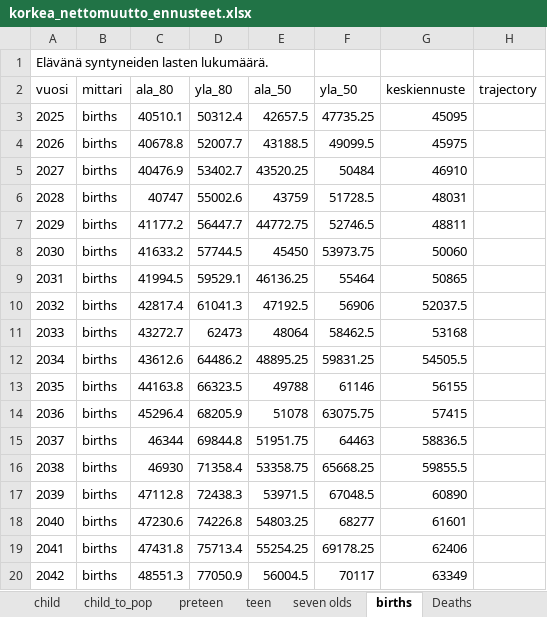
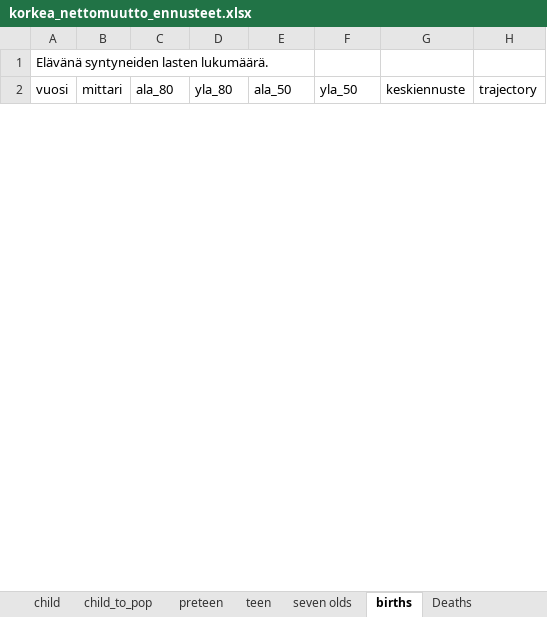
Before and after one commit to aapohiilamo/vaesto_ennusteet_lapset, an Excel workbook: ennusteet_excel/sensitiivisyys/korkea_nettomuutto_ennusteet.xlsx, sheet births, drawn as a sheet; only a part is shown; values as stored, in another font and other column widths than the file's, no borders; removed rows and columns are numbered as before the commit, all else as after; the diff covers the shown part only; the diff names each change by its address in the sheet, - before the commit and + after, or states it on an @@ line.

```diff
--- a/ennusteet_excel/sensitiivisyys/korkea_nettomuutto_ennusteet.xlsx (sheet births)
+++ b/ennusteet_excel/sensitiivisyys/korkea_nettomuutto_ennusteet.xlsx (sheet births)
-row 3: 2025 | births | 40510.1 | 50312.4 | 42657.5 | 47735.25 | 45095
-row 4: 2026 | births | 40678.8 | 52007.7 | 43188.5 | 49099.5 | 45975
-row 5: 2027 | births | 40476.9 | 53402.7 | 43520.25 | 50484 | 46910
-row 6: 2028 | births | 40747 | 55002.6 | 43759 | 51728.5 | 48031
-row 7: 2029 | births | 41177.2 | 56447.7 | 44772.75 | 52746.5 | 48811
-row 8: 2030 | births | 41633.2 | 57744.5 | 45450 | 53973.75 | 50060
-row 9: 2031 | births | 41994.5 | 59529.1 | 46136.25 | 55464 | 50865
-row 10: 2032 | births | 42817.4 | 61041.3 | 47192.5 | 56906 | 52037.5
-row 11: 2033 | births | 43272.7 | 62473 | 48064 | 58462.5 | 53168
-row 12: 2034 | births | 43612.6 | 64486.2 | 48895.25 | 59831.25 | 54505.5
-row 13: 2035 | births | 44163.8 | 66323.5 | 49788 | 61146 | 56155
-row 14: 2036 | births | 45296.4 | 68205.9 | 51078 | 63075.75 | 57415
-row 15: 2037 | births | 46344 | 69844.8 | 51951.75 | 64463 | 58836.5
-row 16: 2038 | births | 46930 | 71358.4 | 53358.75 | 65668.25 | 59855.5
-row 17: 2039 | births | 47112.8 | 72438.3 | 53971.5 | 67048.5 | 60890
-row 18: 2040 | births | 47230.6 | 74226.8 | 54803.25 | 68277 | 61601
-row 19: 2041 | births | 47431.8 | 75713.4 | 55254.25 | 69178.25 | 62406
-row 20: 2042 | births | 48551.3 | 77050.9 | 56004.5 | 70117 | 63349
```
Also changed, not shown: 27 added rows and 8 removed rows elsewhere in this sheet, sheet child_mig, sheet seven olds, sheet teen, sheet preteen, sheet child, sheet child_to_pop, 3 more sheets, ennusteet_excel/sensitiivisyys/korkea_tfr_ennusteet.xlsx, ennusteet_excel/sensitiivisyys/matala_nettomuutto_ennusteet.xlsx, 1 other file.
